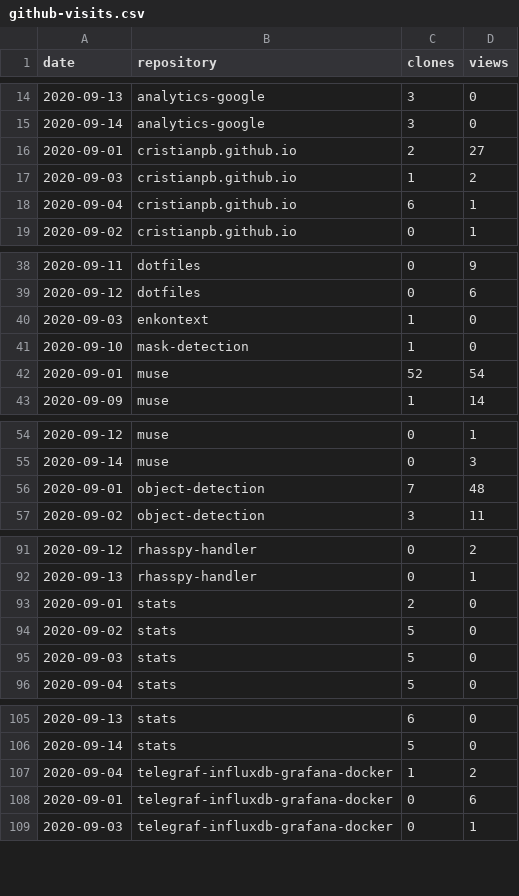
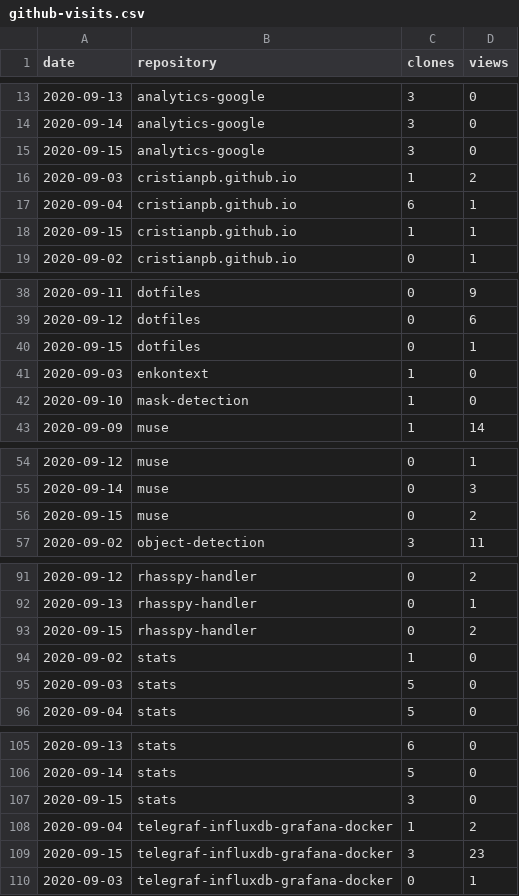
Before and after one commit to cristianpb/stats, a CSV file: github-visits.csv, drawn as a sheet; only a part is shown, gaps mark what is left out; the diff covers the shown part only.

```diff
--- a/github-visits.csv
+++ b/github-visits.csv
@@ -15,5 +14,6 @@ date,repository,clones,views
 2020-09-14,analytics-google,3,0
-2020-09-01,cristianpb.github.io,2,27
+2020-09-15,analytics-google,3,0
 2020-09-03,cristianpb.github.io,1,2
 2020-09-04,cristianpb.github.io,6,1
+2020-09-15,cristianpb.github.io,1,1
 2020-09-02,cristianpb.github.io,0,1
@@ -39,5 +39,5 @@ date,repository,clones,views
 2020-09-12,dotfiles,0,6
+2020-09-15,dotfiles,0,1
 2020-09-03,enkontext,1,0
 2020-09-10,mask-detection,1,0
-2020-09-01,muse,52,54
 2020-09-09,muse,1,14
@@ -55,3 +55,3 @@ date,repository,clones,views
 2020-09-14,muse,0,3
-2020-09-01,object-detection,7,48
+2020-09-15,muse,0,2
 2020-09-02,object-detection,3,11
@@ -92,4 +92,4 @@ date,repository,clones,views
 2020-09-13,rhasspy-handler,0,1
-2020-09-01,stats,2,0
-2020-09-02,stats,5,0
+2020-09-15,rhasspy-handler,0,2
+2020-09-02,stats,1,0
 2020-09-03,stats,5,0
@@ -106,4 +106,5 @@ date,repository,clones,views
 2020-09-14,stats,5,0
+2020-09-15,stats,3,0
 2020-09-04,telegraf-influxdb-grafana-docker,1,2
-2020-09-01,telegraf-influxdb-grafana-docker,0,6
+2020-09-15,telegraf-influxdb-grafana-docker,3,23
 2020-09-03,telegraf-influxdb-grafana-docker,0,1
```
Also changed, not shown: 2 added rows and 5 removed rows elsewhere in this file, github-repositories.csv.
